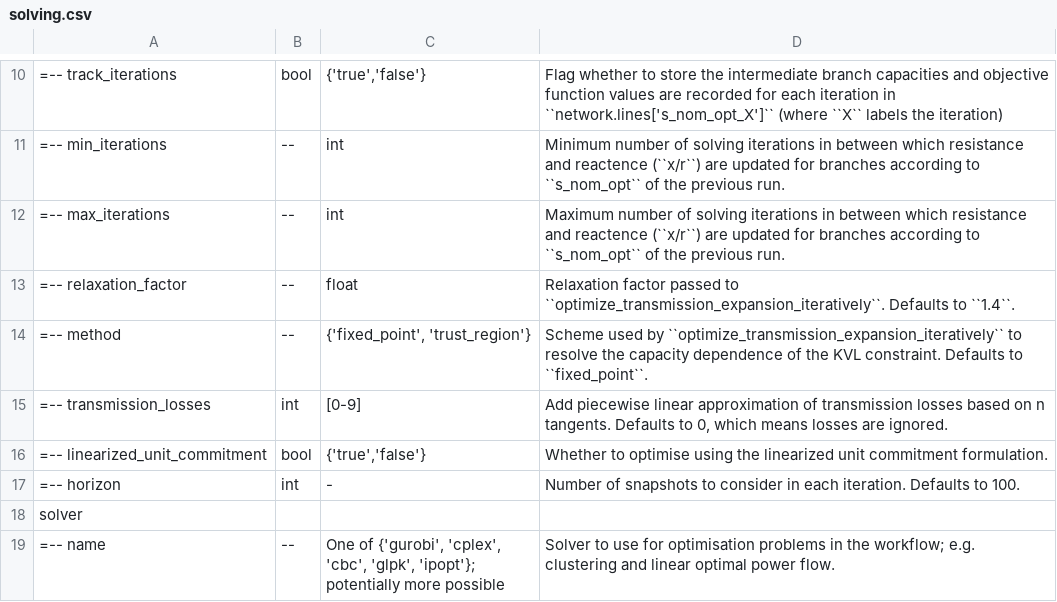
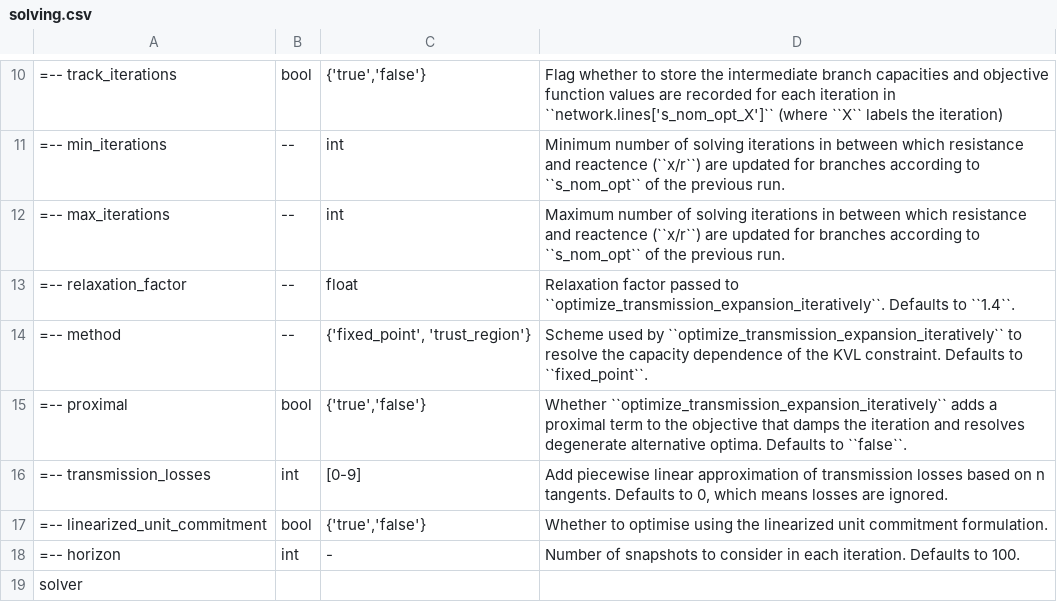
Before and after one commit to WeiAi-Energy/pypsa-usa, a CSV file: docs/source/configtables/solving.csv, drawn as a sheet; only a part is shown, gaps mark what is left out; the shorter side is filled out with more unchanged rows; the diff names each change by its address in the sheet, - before the commit and + after, or states it on an @@ line.

```diff
--- a/docs/source/configtables/solving.csv
+++ b/docs/source/configtables/solving.csv
+row 15: =-- proximal | bool | {'true','false'} | Whether ``optimize_transmission_expansion_iteratively`` adds a proximal term to the objective that damps the iteration and resolves degenerate alternative optima. Defaults to ``false``.
```
Also changed, not shown: docs/source/configtables/clustering.csv, docs/source/configtables/lines.csv, 29 other files.
